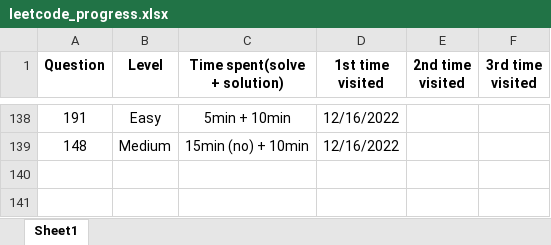
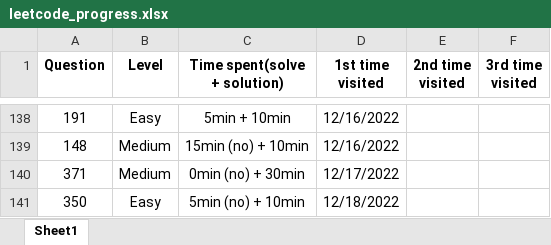
Before and after one commit to JessyZhang533/Leetcode, an Excel workbook: leetcode_progress.xlsx, sheet Sheet1, drawn as a sheet; only a part is shown, gaps mark what is left out; values as stored, in another font and other column widths than the file's, no borders; conditional formats not drawn; the diff names each change by its address in the sheet, - before the commit and + after, or states it on an @@ line.

```diff
--- a/leetcode_progress.xlsx (sheet Sheet1)
+++ b/leetcode_progress.xlsx (sheet Sheet1)
+row 140: 371 | Medium | 0min (no) + 30min | 12/17/2022
+row 141: 350 | Easy | 5min (no) + 10min | 12/18/2022
```
Also changed, not shown: 2 other files.
